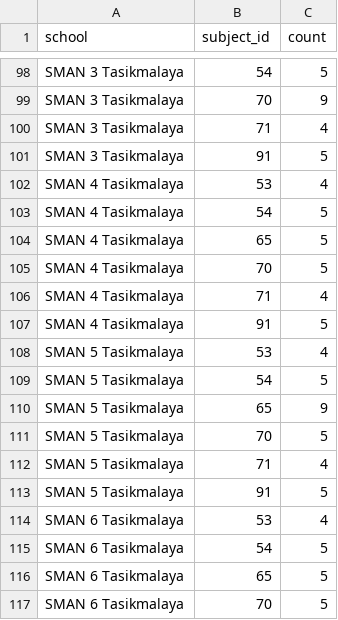
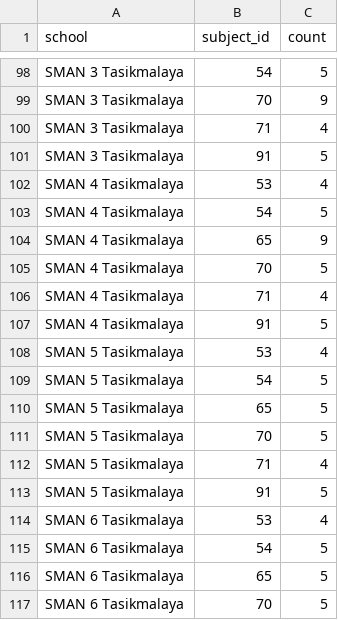
Before and after one commit to satyasantika/sistem-plp, a CSV file: database/seeders/csvs/maps.csv, drawn as a sheet; only a part is shown, gaps mark what is left out.

```diff
--- a/database/seeders/csvs/maps.csv
+++ b/database/seeders/csvs/maps.csv
@@ -103,3 +103,3 @@ SMAN 4 Tasikmalaya,53,4
 SMAN 4 Tasikmalaya,54,5
-SMAN 4 Tasikmalaya,65,5
+SMAN 4 Tasikmalaya,65,9
 SMAN 4 Tasikmalaya,70,5
@@ -109,3 +109,3 @@ SMAN 5 Tasikmalaya,53,4
 SMAN 5 Tasikmalaya,54,5
-SMAN 5 Tasikmalaya,65,9
+SMAN 5 Tasikmalaya,65,5
 SMAN 5 Tasikmalaya,70,5
```
Also changed, not shown: 5 other files.
